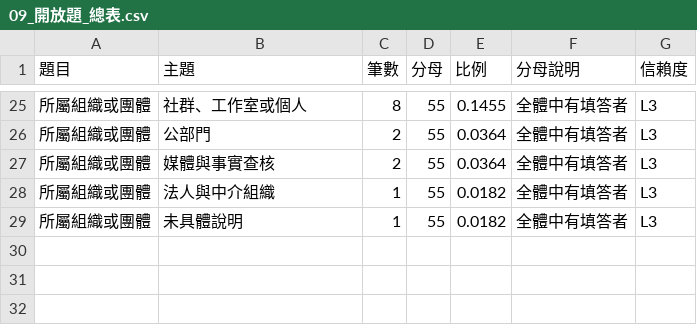
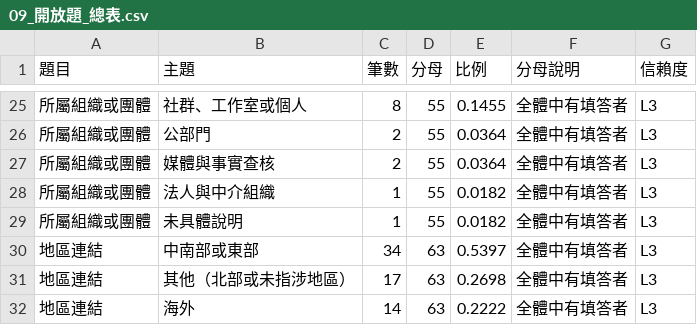
Before and after one commit to Legendream/Taiwan-civic-tech-research, a CSV file: 04_需求分析與選題報告/分析結果/09_開放題_總表.csv, drawn as a sheet; only a part is shown, gaps mark what is left out.

```diff
--- a/04_需求分析與選題報告/分析結果/09_開放題_總表.csv
+++ b/04_需求分析與選題報告/分析結果/09_開放題_總表.csv
@@ -29 +29,4 @@
 所屬組織或團體,未具體說明,1,55,0.0182,全體中有填答者,L3
+地區連結,中南部或東部,34,63,0.5397,全體中有填答者,L3
+地區連結,其他（北部或未指涉地區）,17,63,0.2698,全體中有填答者,L3
+地區連結,海外,14,63,0.2222,全體中有填答者,L3
```
Also changed, not shown: 04_需求分析與選題報告/分析程式/開放題編碼.csv, 19 other files.
